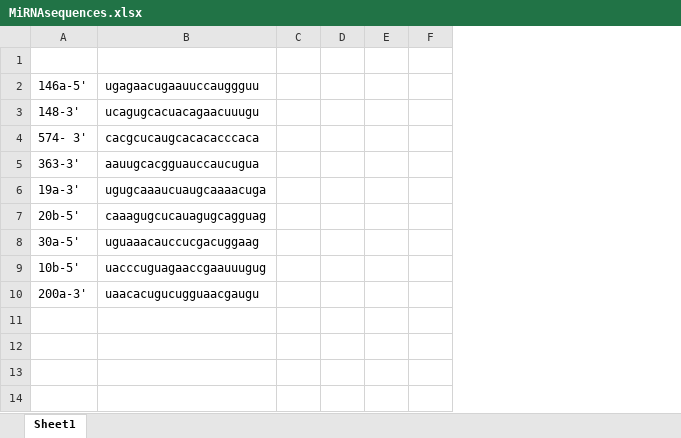
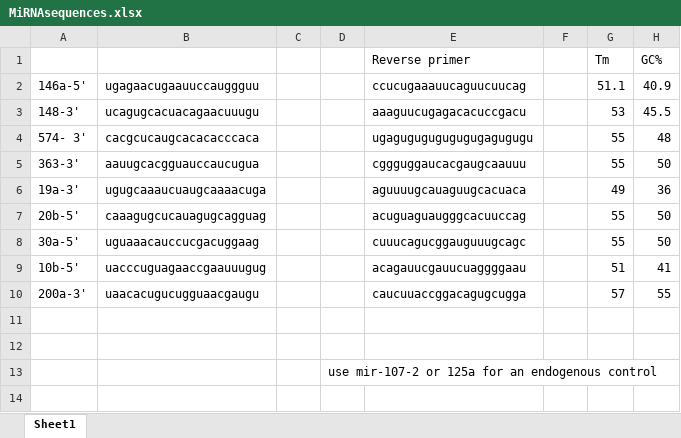
Before and after one commit to HarleyRobinson/Honours2, an Excel workbook: Data/EXO/MiRNAsequences.xlsx, sheet Sheet1, drawn as a sheet; only a part is shown; values as stored, in another font and other column widths than the file's, no borders; removed rows and columns are numbered as before the commit, all else as after; the diff names each change by its address in the sheet, - before the commit and + after, or states it on an @@ line.

```diff
--- a/Data/EXO/MiRNAsequences.xlsx (sheet Sheet1)
+++ b/Data/EXO/MiRNAsequences.xlsx (sheet Sheet1)
-column D, empty
-column E, empty
+column D, row 13: use mir-107-2 or 125a for an endogenous control
+column E (Reverse primer), rows 2-10: ccucugaaauucaguucuucag | aaaguucugagacacuccgacu | ugagugugugugugugagugugu | cggguggaucacgaugcaauuu | aguuuugcauaguugcacuaca | acuguaguaugggcacuuccag | cuuucagucggauguuugcagc | acagauucgauucuaggggaau | caucuuaccggacagugcugga
+column G (Tm), rows 2-10: 51.1 | 53 | 55 | 55 | 49 | 55 | 55 | 51 | 57
+column H (GC%), rows 2-10: 40.9 | 45.5 | 48 | 50 | 36 | 50 | 50 | 41 | 55
-row 1: (empty)
+row 1:  |  |  |  | Reverse primer |  | Tm | GC%
```
Also changed, not shown: 4 other files.
